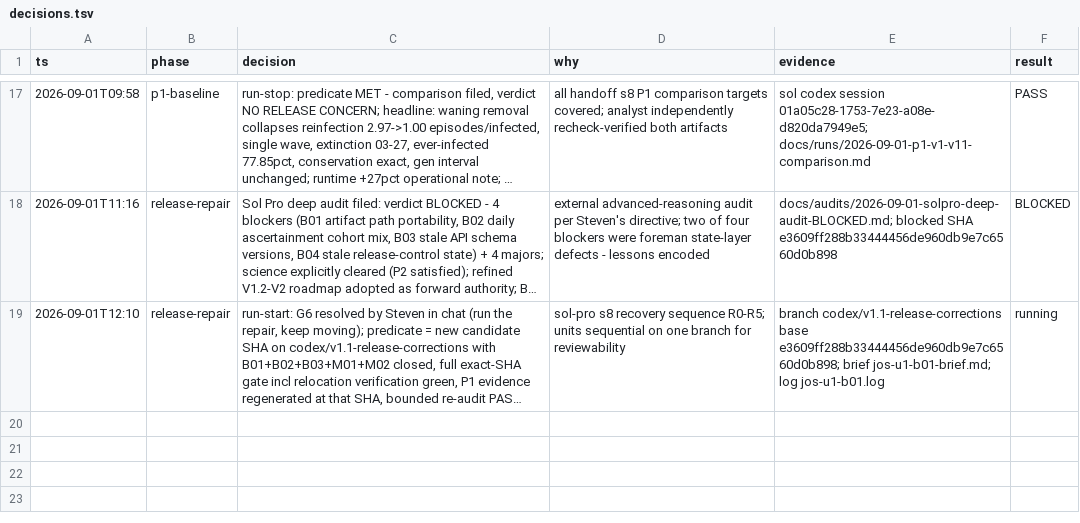
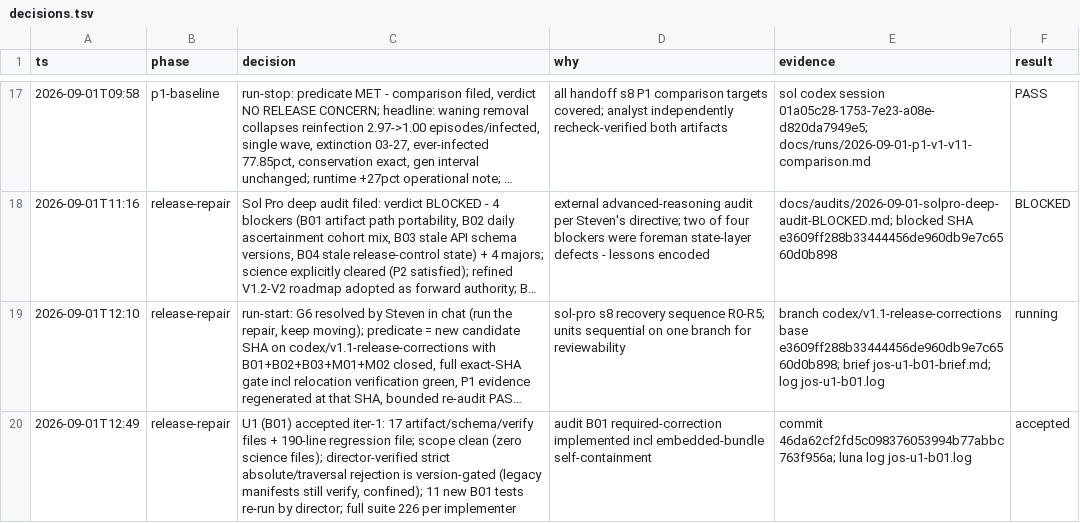
Before and after one commit to stev004/jsy_disease_sim, a TSV file: .claude/decisions.tsv, drawn as a sheet; only a part is shown, gaps mark what is left out; long unchanged cells end in …; the diff names each change by its address in the sheet, - before the commit and + after, or states it on an @@ line.

Commit message:
trail: release-repair — U1 (B01) accepted iter-1: 17 artifact/schema/verify files +

```diff
--- a/.claude/decisions.tsv
+++ b/.claude/decisions.tsv
+row 20: 2026-09-01T12:49 | release-repair | U1 (B01) accepted iter-1: 17 artifact/schema/verify files + 190-line regression file; scope clean (zero science files); director-verified strict absolute/traversal rejection is version-gated (legacy manifests still verify, confined); 11 new B01 tests re-run by director; full suite 226 per implementer | audit B01 required-correction implemented incl embedded-bundle self-containment | commit 46da62cf2fd5c098376053994b77abbc763f956a; luna log jos-u1-b01.log | accepted
```
